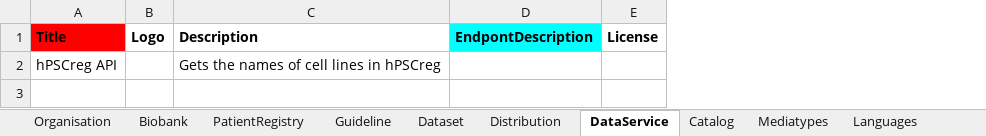
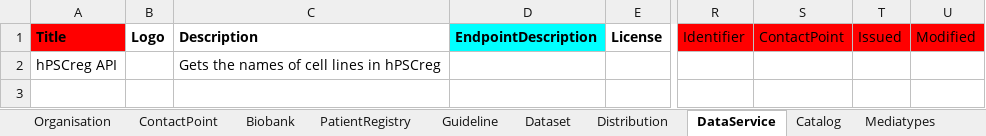
Before and after one commit to ejp-rd-vp/resource-metadata-schema, an Excel workbook: template/EJPRD Resource Metadata template.xlsx, sheet DataService, drawn as a sheet; only a part is shown, gaps mark what is left out; values as stored, in another font and other column widths than the file's, no borders; charts and pictures not drawn; removed rows and columns are numbered as before the commit, all else as after; the diff names each change by its address in the sheet, - before the commit and + after, or states it on an @@ line.

```diff
--- a/template/EJPRD Resource Metadata template.xlsx (sheet DataService)
+++ b/template/EJPRD Resource Metadata template.xlsx (sheet DataService)
+sheet tab: ContactPoint
-column D (EndpontDescription), empty
+column D (EndpointDescription), empty
+column R (Identifier), empty
+column S (ContactPoint), empty
+column T (Issued), empty
+column U (Modified), empty
```
Also changed, not shown: sheet Catalog, sheet Dataset, sheet Guideline, sheet Biobank, sheet PatientRegistry, charts or pictures, 11 other files.
